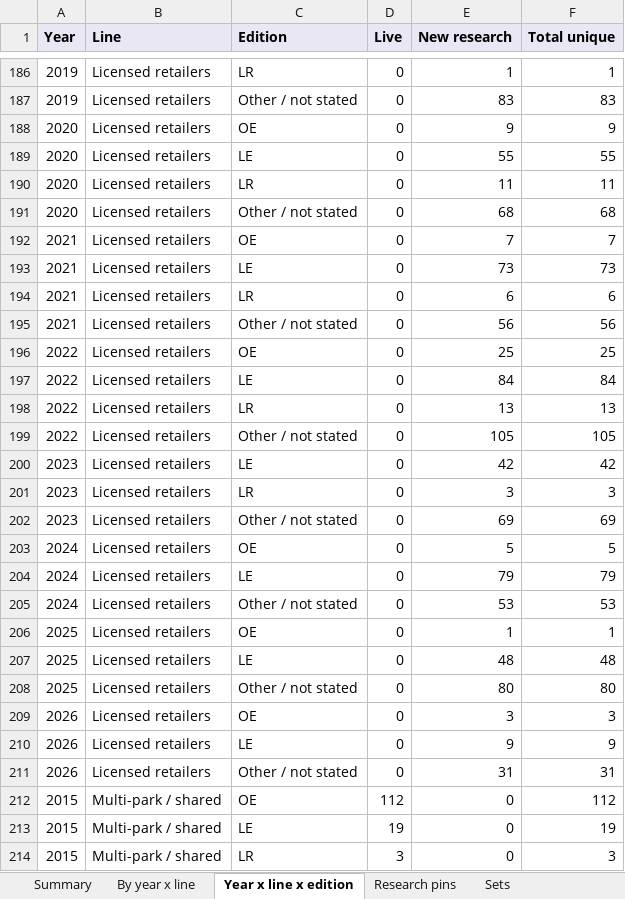
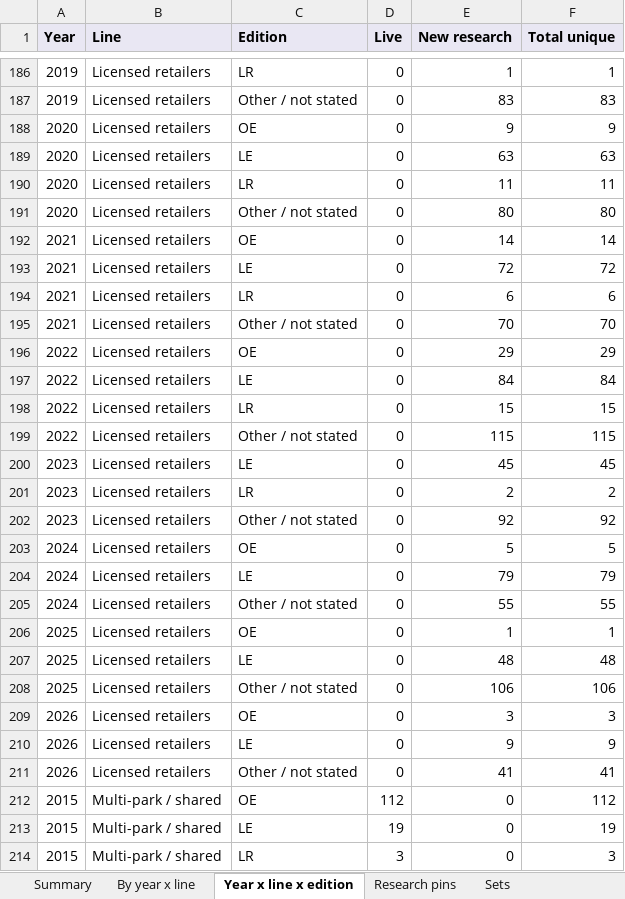
Before and after one commit to alperahmet1990-debug/Pin-hunt-uk, an Excel workbook: docs/research/catalogue-backfill/PinHunt_catalogue_2015_2026.xlsx, sheet Year x line x edition, drawn as a sheet; only a part is shown, gaps mark what is left out; values as stored, in another font and other column widths than the file's, no borders; the diff names each change by its address in the sheet, - before the commit and + after, or states it on an @@ line.

```diff
--- a/docs/research/catalogue-backfill/PinHunt_catalogue_2015_2026.xlsx (sheet Year x line x edition)
+++ b/docs/research/catalogue-backfill/PinHunt_catalogue_2015_2026.xlsx (sheet Year x line x edition)
-E189 (New research): 55
+E189 (New research): 63
-F189 (Total unique): 55
+F189 (Total unique): 63
-E191 (New research): 68
+E191 (New research): 80
-F191 (Total unique): 68
+F191 (Total unique): 80
-E192 (New research): 7
+E192 (New research): 14
-F192 (Total unique): 7
+F192 (Total unique): 14
-E193 (New research): 73
+E193 (New research): 72
-F193 (Total unique): 73
+F193 (Total unique): 72
-E195 (New research): 56
+E195 (New research): 70
-F195 (Total unique): 56
+F195 (Total unique): 70
-E196 (New research): 25
+E196 (New research): 29
-F196 (Total unique): 25
+F196 (Total unique): 29
-E198 (New research): 13
+E198 (New research): 15
-F198 (Total unique): 13
+F198 (Total unique): 15
-E199 (New research): 105
+E199 (New research): 115
-F199 (Total unique): 105
+F199 (Total unique): 115
-E200 (New research): 42
+E200 (New research): 45
-F200 (Total unique): 42
+F200 (Total unique): 45
-E201 (New research): 3
+E201 (New research): 2
-F201 (Total unique): 3
+F201 (Total unique): 2
-E202 (New research): 69
+E202 (New research): 92
-F202 (Total unique): 69
+F202 (Total unique): 92
-E205 (New research): 53
+E205 (New research): 55
-F205 (Total unique): 53
+F205 (Total unique): 55
-E208 (New research): 80
+E208 (New research): 106
-F208 (Total unique): 80
+F208 (Total unique): 106
-E211 (New research): 31
+E211 (New research): 41
-F211 (Total unique): 31
+F211 (Total unique): 41
```
Also changed, not shown: sheet Research pins, sheet Licensed by brand, sheet Sets, sheet By year x line, sheet Summary, 8 other files.
